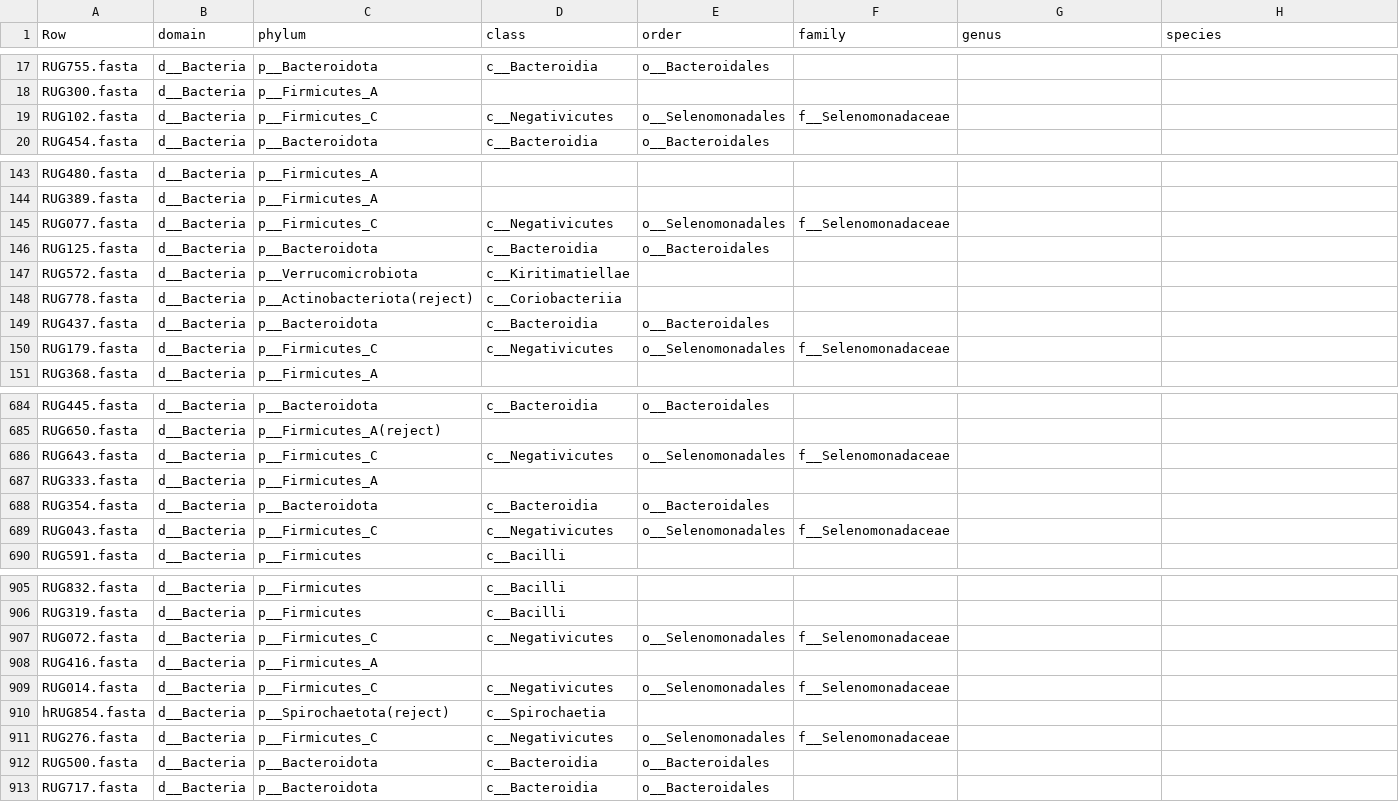
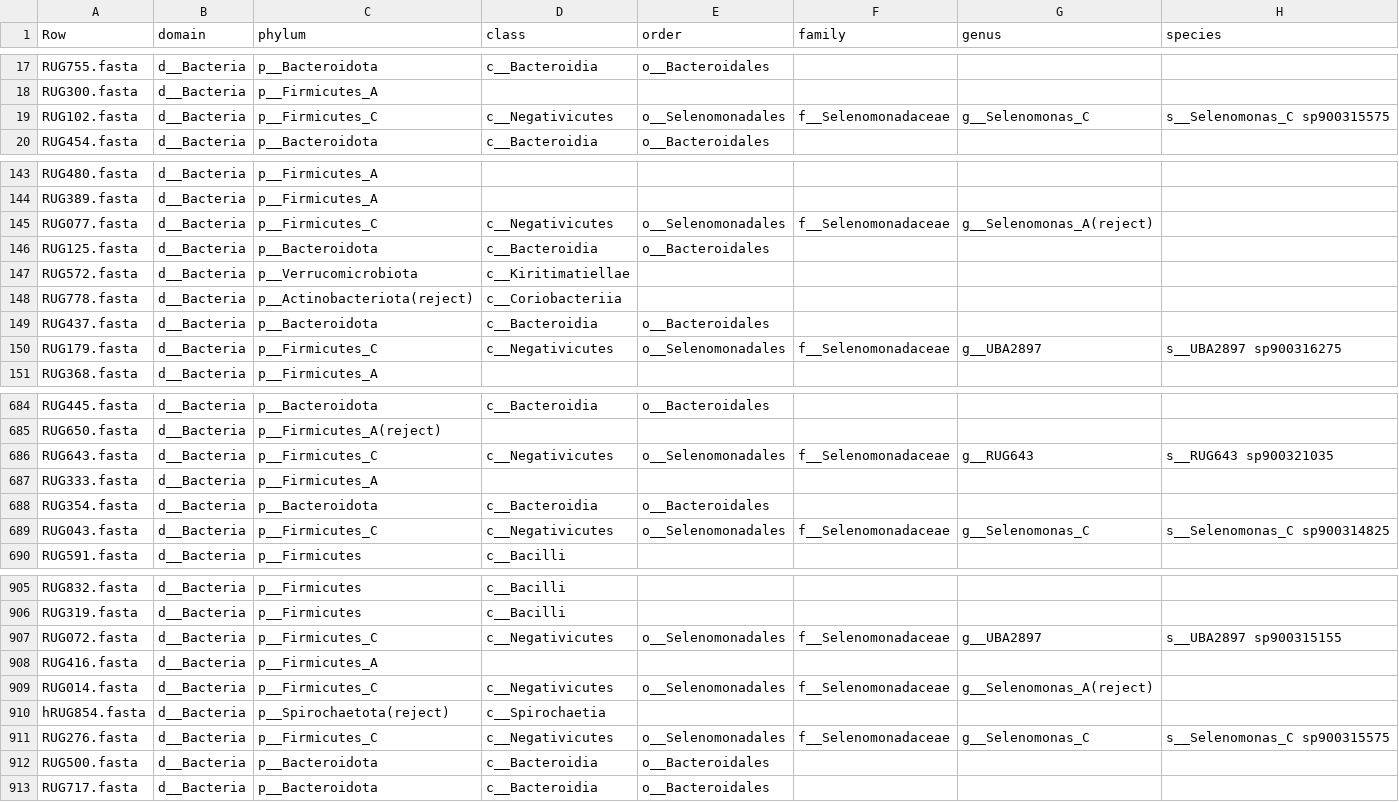
Before and after one commit to wxli0/MT-MAG, a CSV file: outputs-GTDB-r202/GTDB-r202-prediction-full-path.csv, drawn as a sheet; only a part is shown, gaps mark what is left out; the diff covers the shown part only.

Commit message:
updated outputs

```diff
--- a/outputs-GTDB-r202/GTDB-r202-prediction-full-path.csv
+++ b/outputs-GTDB-r202/GTDB-r202-prediction-full-path.csv
@@ -18,3 +18,3 @@ RUG755.fasta,d__Bacteria,p__Bacteroidota,c__Bacteroidia,o__Bacteroidales,,,
 RUG300.fasta,d__Bacteria,p__Firmicutes_A,,,,,
-RUG102.fasta,d__Bacteria,p__Firmicutes_C,c__Negativicutes,o__Selenomonadales,f__Selenomonadaceae,,
+RUG102.fasta,d__Bacteria,p__Firmicutes_C,c__Negativicutes,o__Selenomonadales,f__Selenomonadaceae,g__Selenomonas_C,s__Selenomonas_C sp900315575
 RUG454.fasta,d__Bacteria,p__Bacteroidota,c__Bacteroidia,o__Bacteroidales,,,
@@ -144,3 +144,3 @@ RUG480.fasta,d__Bacteria,p__Firmicutes_A,,,,,
 RUG389.fasta,d__Bacteria,p__Firmicutes_A,,,,,
-RUG077.fasta,d__Bacteria,p__Firmicutes_C,c__Negativicutes,o__Selenomonadales,f__Selenomonadaceae,,
+RUG077.fasta,d__Bacteria,p__Firmicutes_C,c__Negativicutes,o__Selenomonadales,f__Selenomonadaceae,g__Selenomonas_A(reject),
 RUG125.fasta,d__Bacteria,p__Bacteroidota,c__Bacteroidia,o__Bacteroidales,,,
@@ -149,3 +149,3 @@ RUG778.fasta,d__Bacteria,p__Actinobacteriota(reject),c__Coriobacteriia,,,,
 RUG437.fasta,d__Bacteria,p__Bacteroidota,c__Bacteroidia,o__Bacteroidales,,,
-RUG179.fasta,d__Bacteria,p__Firmicutes_C,c__Negativicutes,o__Selenomonadales,f__Selenomonadaceae,,
+RUG179.fasta,d__Bacteria,p__Firmicutes_C,c__Negativicutes,o__Selenomonadales,f__Selenomonadaceae,g__UBA2897,s__UBA2897 sp900316275
 RUG368.fasta,d__Bacteria,p__Firmicutes_A,,,,,
@@ -685,6 +685,6 @@ RUG445.fasta,d__Bacteria,p__Bacteroidota,c__Bacteroidia,o__Bacteroidales,,,
 RUG650.fasta,d__Bacteria,p__Firmicutes_A(reject),,,,,
-RUG643.fasta,d__Bacteria,p__Firmicutes_C,c__Negativicutes,o__Selenomonadales,f__Selenomonadaceae,,
+RUG643.fasta,d__Bacteria,p__Firmicutes_C,c__Negativicutes,o__Selenomonadales,f__Selenomonadaceae,g__RUG643,s__RUG643 sp900321035
 RUG333.fasta,d__Bacteria,p__Firmicutes_A,,,,,
 RUG354.fasta,d__Bacteria,p__Bacteroidota,c__Bacteroidia,o__Bacteroidales,,,
-RUG043.fasta,d__Bacteria,p__Firmicutes_C,c__Negativicutes,o__Selenomonadales,f__Selenomonadaceae,,
+RUG043.fasta,d__Bacteria,p__Firmicutes_C,c__Negativicutes,o__Selenomonadales,f__Selenomonadaceae,g__Selenomonas_C,s__Selenomonas_C sp900314825
 RUG591.fasta,d__Bacteria,p__Firmicutes,c__Bacilli,,,,
@@ -906,7 +906,7 @@ RUG832.fasta,d__Bacteria,p__Firmicutes,c__Bacilli,,,,
 RUG319.fasta,d__Bacteria,p__Firmicutes,c__Bacilli,,,,
-RUG072.fasta,d__Bacteria,p__Firmicutes_C,c__Negativicutes,o__Selenomonadales,f__Selenomonadaceae,,
+RUG072.fasta,d__Bacteria,p__Firmicutes_C,c__Negativicutes,o__Selenomonadales,f__Selenomonadaceae,g__UBA2897,s__UBA2897 sp900315155
 RUG416.fasta,d__Bacteria,p__Firmicutes_A,,,,,
-RUG014.fasta,d__Bacteria,p__Firmicutes_C,c__Negativicutes,o__Selenomonadales,f__Selenomonadaceae,,
+RUG014.fasta,d__Bacteria,p__Firmicutes_C,c__Negativicutes,o__Selenomonadales,f__Selenomonadaceae,g__Selenomonas_A(reject),
 hRUG854.fasta,d__Bacteria,p__Spirochaetota(reject),c__Spirochaetia,,,,
-RUG276.fasta,d__Bacteria,p__Firmicutes_C,c__Negativicutes,o__Selenomonadales,f__Selenomonadaceae,,
+RUG276.fasta,d__Bacteria,p__Firmicutes_C,c__Negativicutes,o__Selenomonadales,f__Selenomonadaceae,g__Selenomonas_C,s__Selenomonas_C sp900315575
 RUG500.fasta,d__Bacteria,p__Bacteroidota,c__Bacteroidia,o__Bacteroidales,,,
```
Also changed, not shown: 13 edited cells elsewhere in this file, 19 other files.
